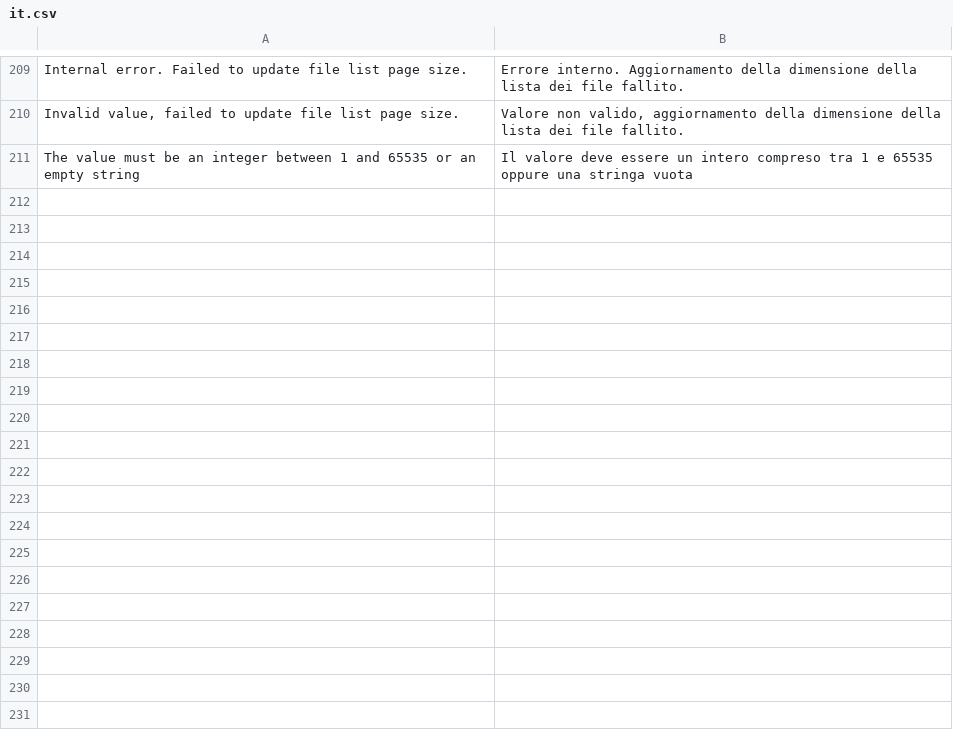
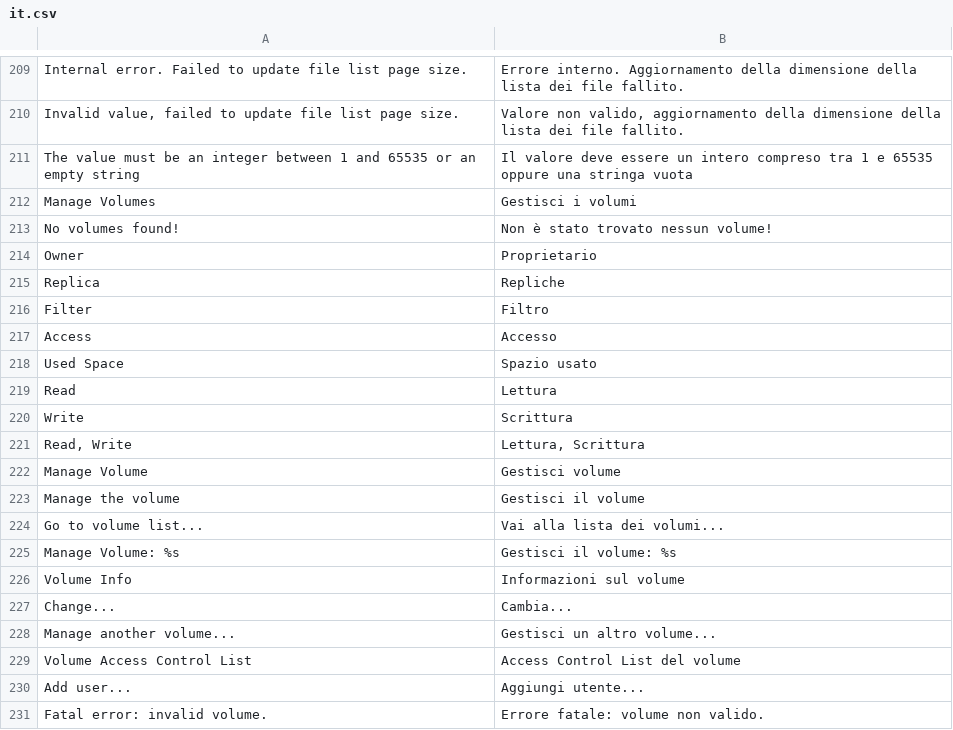
Before and after one commit to bvcsource/sxweb, a CSV file: application/languages/it.csv, drawn as a sheet; only a part is shown, gaps mark what is left out; the diff covers the shown part only.

```diff
--- a/application/languages/it.csv
+++ b/application/languages/it.csv
@@ -211 +211,21 @@
 "The value must be an integer between 1 and 65535 or an empty string","Il valore deve essere un intero compreso tra 1 e 65535 oppure una stringa vuota"
+"Manage Volumes","Gestisci i volumi"
+"No volumes found!","Non è stato trovato nessun volume!"
+"Owner","Proprietario"
+"Replica","Repliche"
+"Filter","Filtro"
+"Access","Accesso"
+"Used Space","Spazio usato"
+"Read","Lettura"
+"Write","Scrittura"
+"Read, Write","Lettura, Scrittura"
+"Manage Volume","Gestisci volume"
+"Manage the volume","Gestisci il volume"
+"Go to volume list...","Vai alla lista dei volumi..."
+"Manage Volume: %s","Gestisci il volume: %s"
+"Volume Info","Informazioni sul volume"
+"Change...","Cambia..."
+"Manage another volume...","Gestisci un altro volume..."
+"Volume Access Control List","Access Control List del volume"
+"Add user...","Aggiungi utente..."
+"Fatal error: invalid volume.","Errore fatale: volume non valido."
```
Also changed, not shown: 15 added rows elsewhere in this file, application/languages/en.csv, 9 other files.
